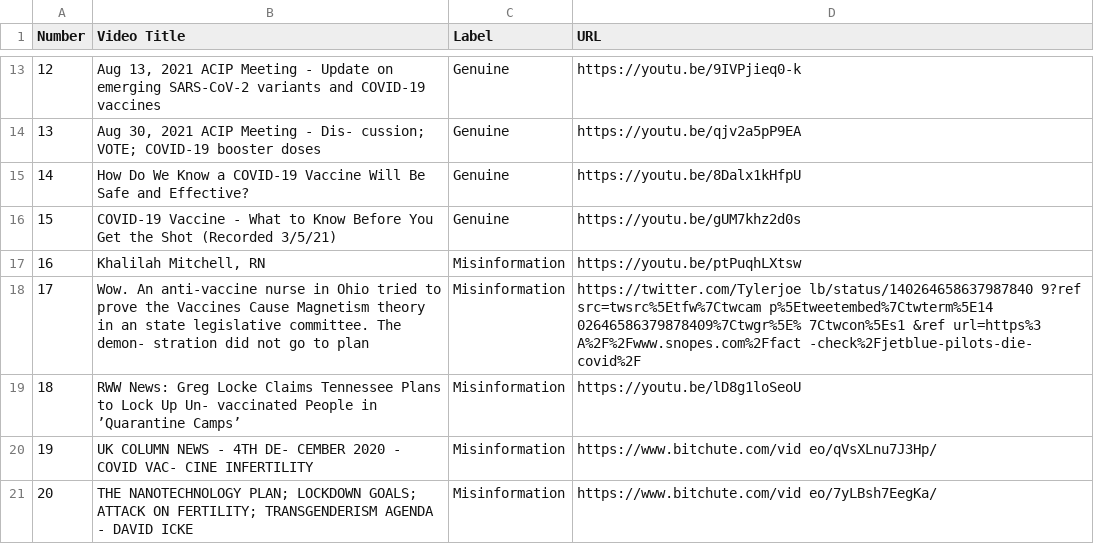
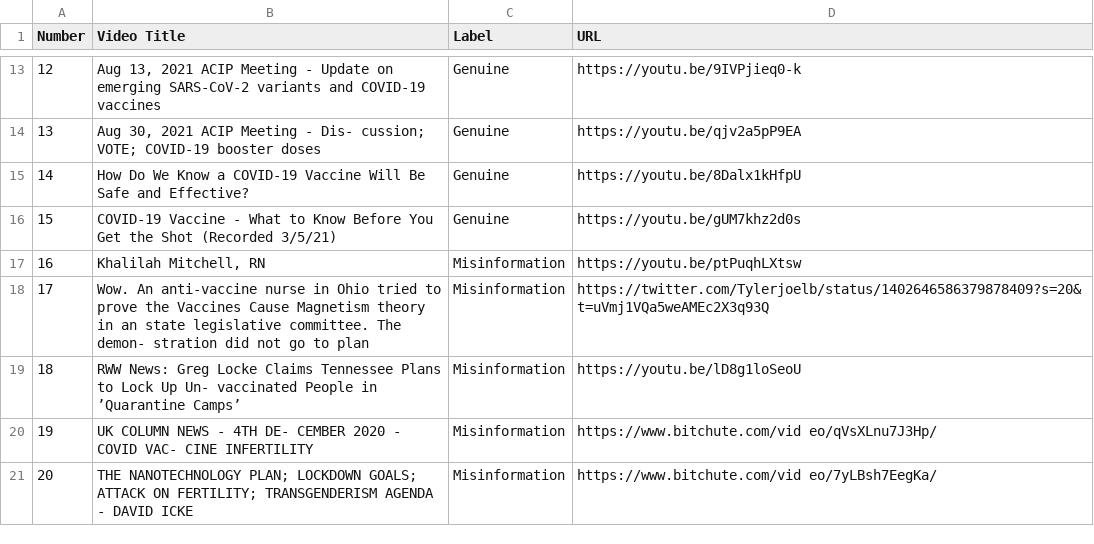
Before and after one commit to sschmidt344/publicThesisProject, a CSV file: misc/list-of-video-sources.csv, drawn as a sheet; only a part is shown, gaps mark what is left out; the diff names each change by its address in the sheet, - before the commit and + after, or states it on an @@ line.

Commit message:
update video source link for twitter video

```diff
--- a/misc/list-of-video-sources.csv
+++ b/misc/list-of-video-sources.csv
-D18 (URL): https://twitter.com/Tylerjoe lb/status/140264658637987840 9?ref src=twsrc%5Etfw%7Ctwcam p%5Etweetembed%7Ctwterm%5E14 02646586379878409%7Ctwgr%5E% 7Ctwcon%5Es1 &ref url=https%3 A%2F%2Fwww.snopes.com%2Ffact -check%2Fjetblue-pilots-die- covid%2F
+D18 (URL): https://twitter.com/Tylerjoelb/status/1402646586379878409?s=20&t=uVmj1VQa5weAMEc2X3q93Q
```
